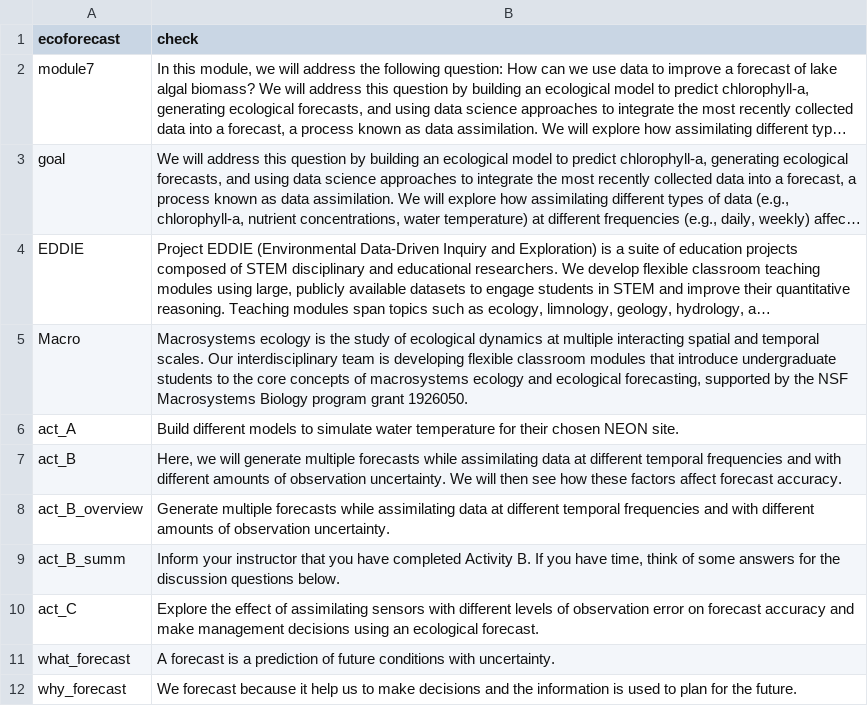
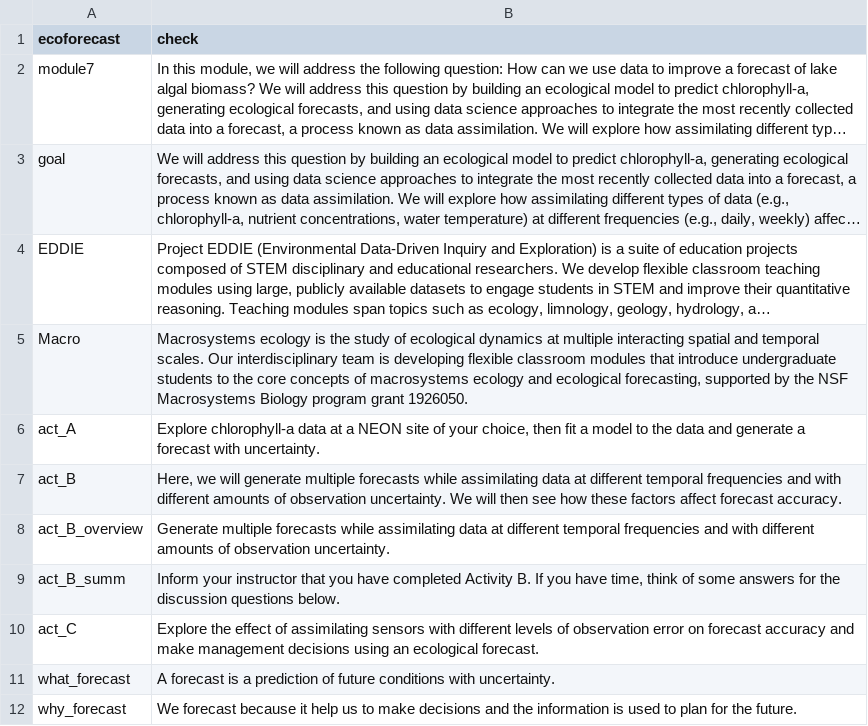
Before and after one commit to MacrosystemsEDDIE/module7, a CSV file: app/data/module_text.csv, drawn as a sheet; only a part is shown; long unchanged cells end in …; the diff names each change by its address in the sheet, - before the commit and + after, or states it on an @@ line.

```diff
--- a/app/data/module_text.csv
+++ b/app/data/module_text.csv
-B6 (check): Build different models to simulate water temperature for their chosen NEON site.
+B6 (check): Explore chlorophyll-a data at a NEON site of your choice, then fit a model to the data and generate a forecast with uncertainty.
```
Also changed, not shown: app/data/student_questions.csv, 3 other files.
